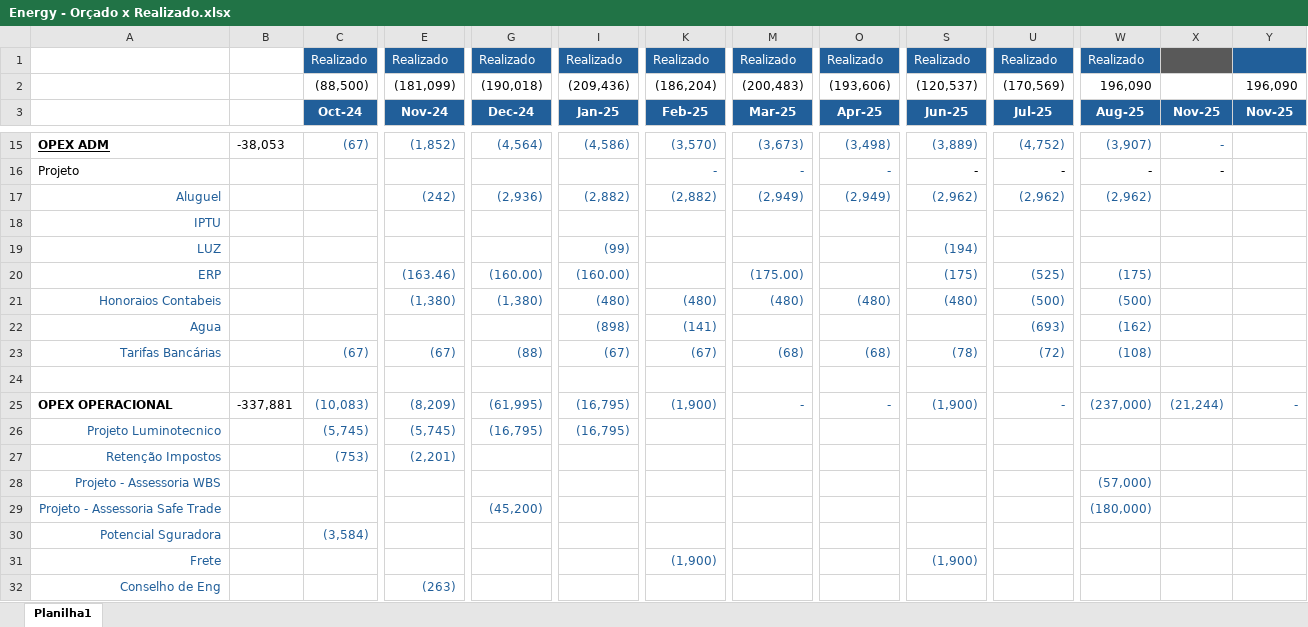
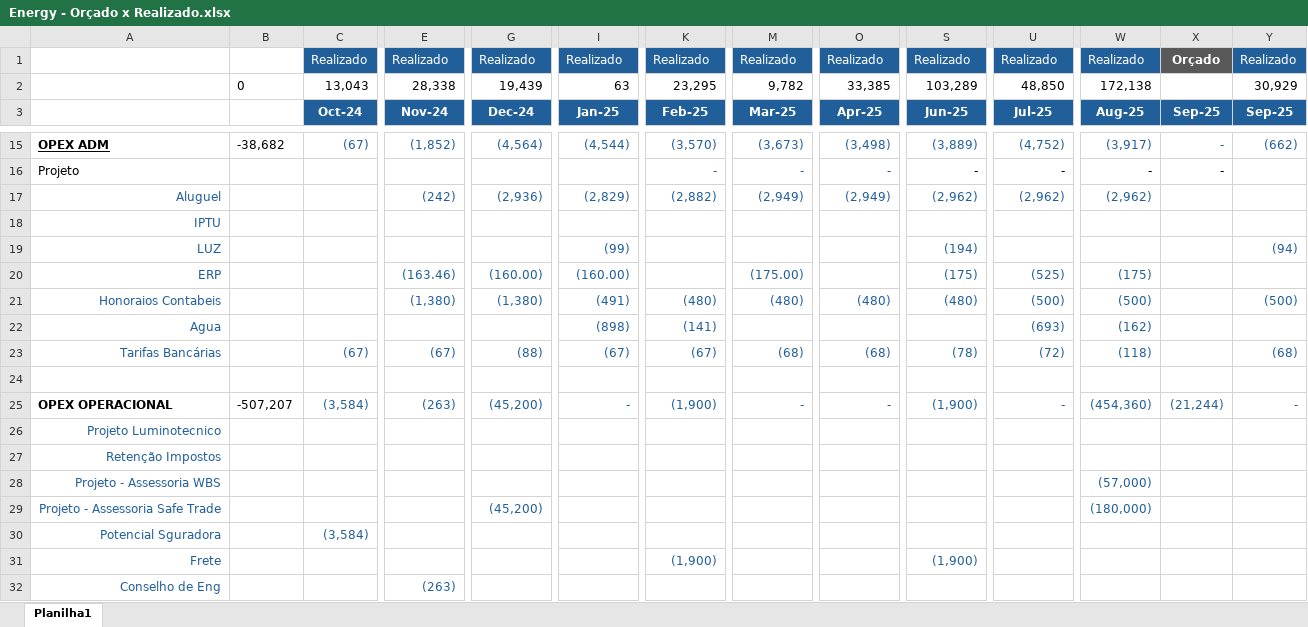
Before and after one commit to luiginoIori/ProjetoPinhal, an Excel workbook: Energy - Orçado x Realizado.xlsx, sheet Planilha1, drawn as a sheet; only a part is shown, gaps mark what is left out; values as stored, in another font and other column widths than the file's, no borders; conditional formats not drawn; removed rows and columns are numbered as before the commit, all else as after; rows hold the shown columns only; the diff covers the shown part only; the diff names each change by its address in the sheet, - before the commit and + after, or states it on an @@ line.

```diff
--- a/Energy - Orçado x Realizado.xlsx (sheet Planilha1)
+++ b/Energy - Orçado x Realizado.xlsx (sheet Planilha1)
-X1 (Sep-25): (empty)
+X1 (Sep-25): Orçado
-Y1 (Sep-25): (empty)
+Y1 (Sep-25): Realizado
-row 2:  |  | (88,500) | (181,099) | (190,018) | (209,436) | (186,204) | (200,483) | (193,606) | (120,537) | (170,569) | 196,090 |  | 196,090
+row 2:  | 0 | 13,043 | 28,338 | 19,439 | 63 | 23,295 | 9,782 | 33,385 | 103,289 | 48,850 | 172,138 |  | 30,929
-X3: Nov-25
+X3: Sep-25
-Y3: Nov-25
+Y3: Sep-25
-B15: -38,053
+B15: -38,682
-I15 (Jan-25): (4,586)
+I15 (Jan-25): (4,544)
-W15 (Aug-25): (3,907)
+W15 (Aug-25): (3,917)
-Y15 (Sep-25): (empty)
+Y15 (Sep-25): (662)
-I17 (Jan-25): (2,882)
+I17 (Jan-25): (2,829)
-Y19 (Sep-25): (empty)
+Y19 (Sep-25): (94)
-I21 (Jan-25): (480)
+I21 (Jan-25): (491)
-Y21 (Sep-25): (empty)
+Y21 (Sep-25): (500)
-W23 (Aug-25): (108)
+W23 (Aug-25): (118)
-Y23 (Sep-25): (empty)
+Y23 (Sep-25): (68)
-B25: -337,881
+B25: -507,207
-C25 (Oct-24): (10,083)
+C25 (Oct-24): (3,584)
-E25 (Nov-24): (8,209)
+E25 (Nov-24): (263)
-G25 (Dec-24): (61,995)
+G25 (Dec-24): (45,200)
-I25 (Jan-25): (16,795)
+I25 (Jan-25): -
-W25 (Aug-25): (237,000)
+W25 (Aug-25): (454,360)
-C26 (Oct-24): (5,745)
+C26 (Oct-24): (empty)
-E26 (Nov-24): (5,745)
+E26 (Nov-24): (empty)
-G26 (Dec-24): (16,795)
+G26 (Dec-24): (empty)
-I26 (Jan-25): (16,795)
+I26 (Jan-25): (empty)
-C27 (Oct-24): (753)
+C27 (Oct-24): (empty)
-E27 (Nov-24): (2,201)
+E27 (Nov-24): (empty)
```
Also changed, not shown: 1 added row, 1 removed row, 57 edited cells and cell formats elsewhere in this sheet, formulas that keep their value, 1 other file.
